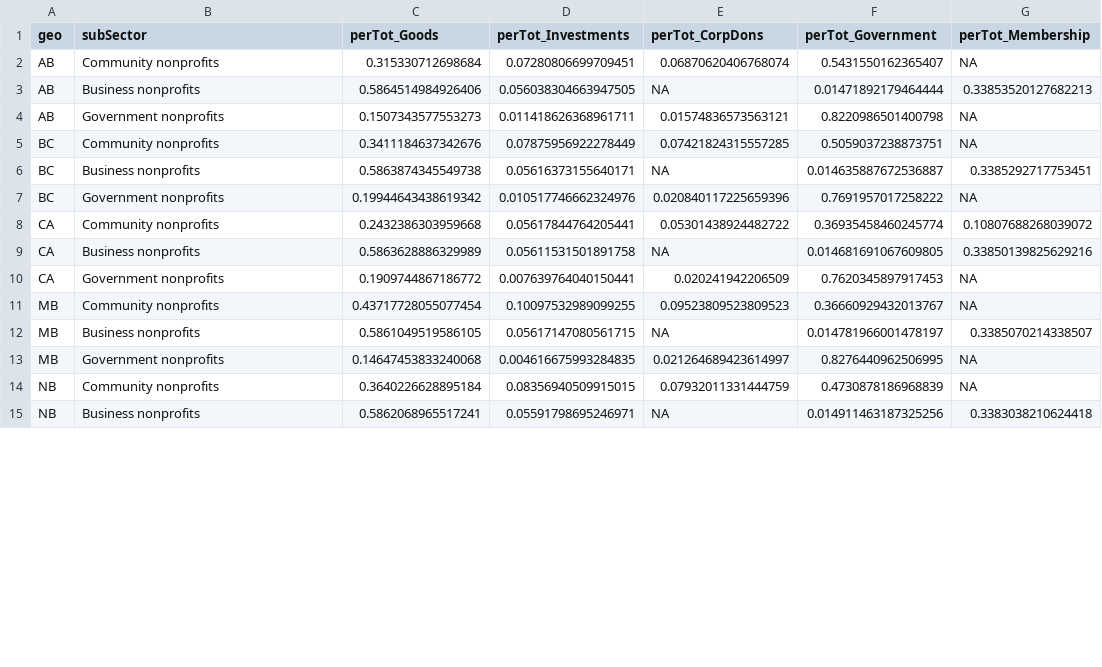
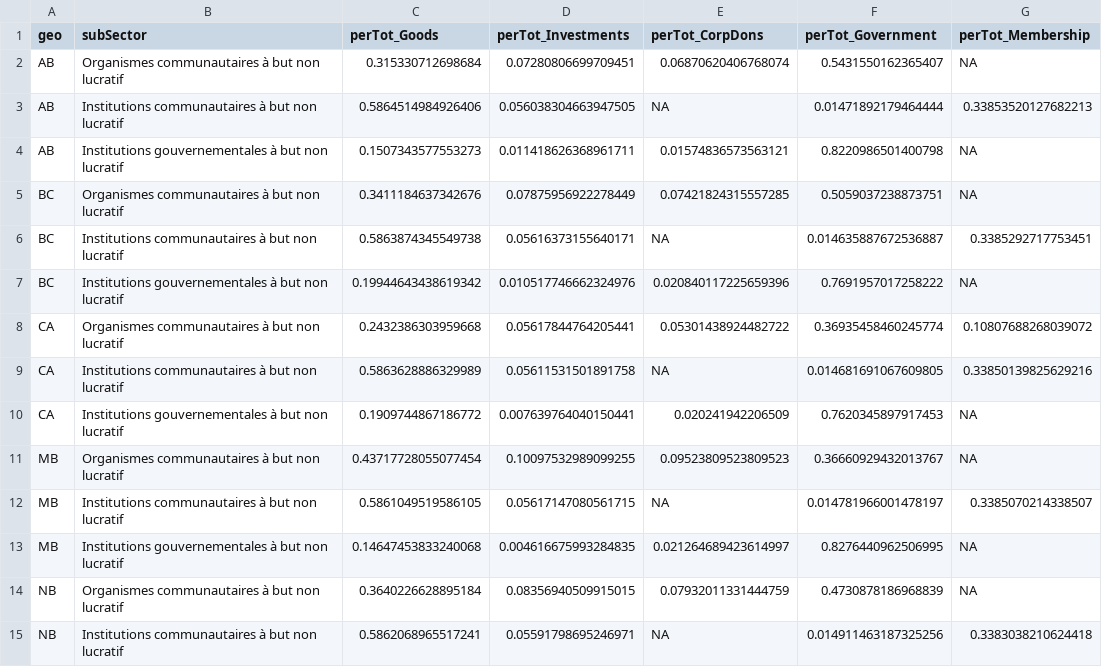
Before and after one commit to brittwitham/donetbenevolat_staging, a CSV file: tables/revSource.csv, drawn as a sheet; only a part is shown; the diff covers the shown part only; the diff names each change by its address in the sheet, - before the commit and + after, or states it on an @@ line.

```diff
--- a/tables/revSource.csv
+++ b/tables/revSource.csv
-B2 (subSector): Community nonprofits
+B2 (subSector): Organismes communautaires à but non lucratif
-B3 (subSector): Business nonprofits
+B3 (subSector): Institutions communautaires à but non lucratif
-B4 (subSector): Government nonprofits
+B4 (subSector): Institutions gouvernementales à but non lucratif
-B5 (subSector): Community nonprofits
+B5 (subSector): Organismes communautaires à but non lucratif
-B6 (subSector): Business nonprofits
+B6 (subSector): Institutions communautaires à but non lucratif
-B7 (subSector): Government nonprofits
+B7 (subSector): Institutions gouvernementales à but non lucratif
-B8 (subSector): Community nonprofits
+B8 (subSector): Organismes communautaires à but non lucratif
-B9 (subSector): Business nonprofits
+B9 (subSector): Institutions communautaires à but non lucratif
-B10 (subSector): Government nonprofits
+B10 (subSector): Institutions gouvernementales à but non lucratif
-B11 (subSector): Community nonprofits
+B11 (subSector): Organismes communautaires à but non lucratif
-B12 (subSector): Business nonprofits
+B12 (subSector): Institutions communautaires à but non lucratif
-B13 (subSector): Government nonprofits
+B13 (subSector): Institutions gouvernementales à but non lucratif
-B14 (subSector): Community nonprofits
+B14 (subSector): Organismes communautaires à but non lucratif
-B15 (subSector): Business nonprofits
+B15 (subSector): Institutions communautaires à but non lucratif
```
Also changed, not shown: 28 edited cells elsewhere in this file, tables/empSubSec.csv, tables/gdpSubSec.csv, 25 other files.
